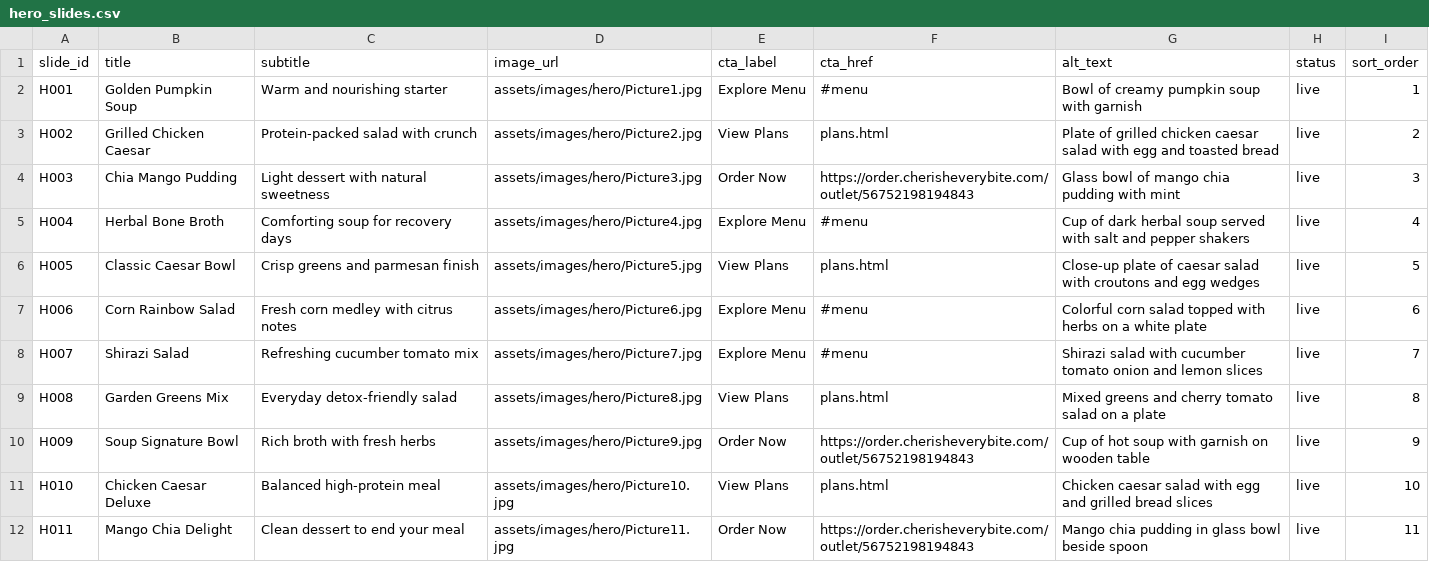
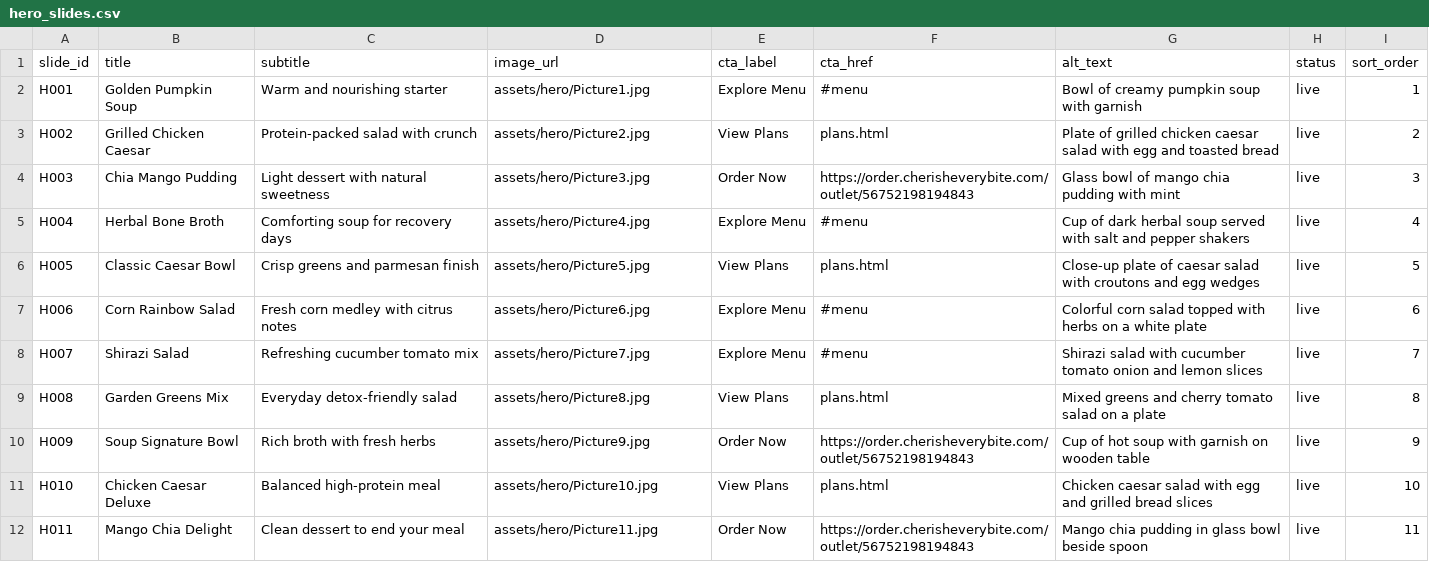
Before and after one commit to anoopspoona/cherisheverybite, a CSV file: hero_slides.csv, drawn as a sheet.

Commit message:
Add files via upload

```diff
--- a/hero_slides.csv
+++ b/hero_slides.csv
@@ -1,12 +1,12 @@
 slide_id,title,subtitle,image_url,cta_label,cta_href,alt_text,status,sort_order
-H001,Golden Pumpkin Soup,Warm and nourishing starter,assets/images/hero/Picture1.jpg,Explore Menu,#menu,Bowl of creamy pumpkin soup with garnish,live,1
-H002,Grilled Chicken Caesar,Protein-packed salad with crunch,assets/images/hero/Picture2.jpg,View Plans,plans.html,Plate of grilled chicken caesar salad with egg and toasted bread,live,2
-H003,Chia Mango Pudding,Light dessert with natural sweetness,assets/images/hero/Picture3.jpg,Order Now,https://order.cherisheverybite.com/outlet/56752198194843,Glass bowl of mango chia pudding with mint,live,3
-H004,Herbal Bone Broth,Comforting soup for recovery days,assets/images/hero/Picture4.jpg,Explore Menu,#menu,Cup of dark herbal soup served with salt and pepper shakers,live,4
-H005,Classic Caesar Bowl,Crisp greens and parmesan finish,assets/images/hero/Picture5.jpg,View Plans,plans.html,Close-up plate of caesar salad with croutons and egg wedges,live,5
-H006,Corn Rainbow Salad,Fresh corn medley with citrus notes,assets/images/hero/Picture6.jpg,Explore Menu,#menu,Colorful corn salad topped with herbs on a white plate,live,6
-H007,Shirazi Salad,Refreshing cucumber tomato mix,assets/images/hero/Picture7.jpg,Explore Menu,#menu,Shirazi salad with cucumber tomato onion and lemon slices,live,7
-H008,Garden Greens Mix,Everyday detox-friendly salad,assets/images/hero/Picture8.jpg,View Plans,plans.html,Mixed greens and cherry tomato salad on a plate,live,8
-H009,Soup Signature Bowl,Rich broth with fresh herbs,assets/images/hero/Picture9.jpg,Order Now,https://order.cherisheverybite.com/outlet/56752198194843,Cup of hot soup with garnish on wooden table,live,9
-H010,Chicken Caesar Deluxe,Balanced high-protein meal,assets/images/hero/Picture10.jpg,View Plans,plans.html,Chicken caesar salad with egg and grilled bread slices,live,10
-H011,Mango Chia Delight,Clean dessert to end your meal,assets/images/hero/Picture11.jpg,Order Now,https://order.cherisheverybite.com/outlet/56752198194843,Mango chia pudding in glass bowl beside spoon,live,11
+H001,Golden Pumpkin Soup,Warm and nourishing starter,assets/hero/Picture1.jpg,Explore Menu,#menu,Bowl of creamy pumpkin soup with garnish,live,1
+H002,Grilled Chicken Caesar,Protein-packed salad with crunch,assets/hero/Picture2.jpg,View Plans,plans.html,Plate of grilled chicken caesar salad with egg and toasted bread,live,2
+H003,Chia Mango Pudding,Light dessert with natural sweetness,assets/hero/Picture3.jpg,Order Now,https://order.cherisheverybite.com/outlet/56752198194843,Glass bowl of mango chia pudding with mint,live,3
+H004,Herbal Bone Broth,Comforting soup for recovery days,assets/hero/Picture4.jpg,Explore Menu,#menu,Cup of dark herbal soup served with salt and pepper shakers,live,4
+H005,Classic Caesar Bowl,Crisp greens and parmesan finish,assets/hero/Picture5.jpg,View Plans,plans.html,Close-up plate of caesar salad with croutons and egg wedges,live,5
+H006,Corn Rainbow Salad,Fresh corn medley with citrus notes,assets/hero/Picture6.jpg,Explore Menu,#menu,Colorful corn salad topped with herbs on a white plate,live,6
+H007,Shirazi Salad,Refreshing cucumber tomato mix,assets/hero/Picture7.jpg,Explore Menu,#menu,Shirazi salad with cucumber tomato onion and lemon slices,live,7
+H008,Garden Greens Mix,Everyday detox-friendly salad,assets/hero/Picture8.jpg,View Plans,plans.html,Mixed greens and cherry tomato salad on a plate,live,8
+H009,Soup Signature Bowl,Rich broth with fresh herbs,assets/hero/Picture9.jpg,Order Now,https://order.cherisheverybite.com/outlet/56752198194843,Cup of hot soup with garnish on wooden table,live,9
+H010,Chicken Caesar Deluxe,Balanced high-protein meal,assets/hero/Picture10.jpg,View Plans,plans.html,Chicken caesar salad with egg and grilled bread slices,live,10
+H011,Mango Chia Delight,Clean dessert to end your meal,assets/hero/Picture11.jpg,Order Now,https://order.cherisheverybite.com/outlet/56752198194843,Mango chia pudding in glass bowl beside spoon,live,11
```
